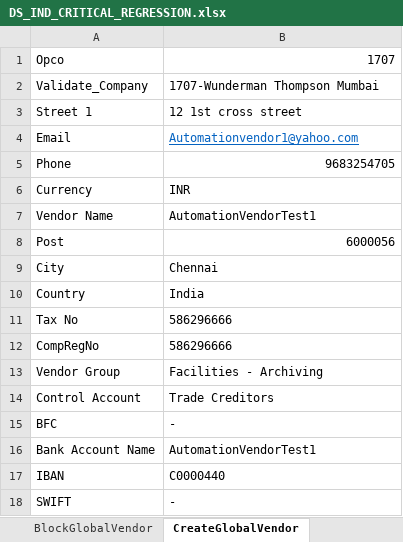
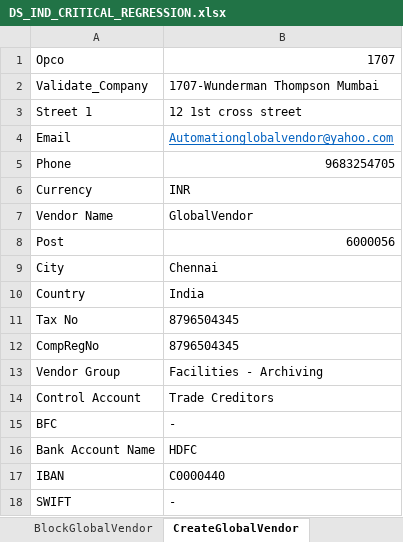
Before and after one commit to Thiyagarajan2022/GlobalTestSuiteAutomation1, an Excel workbook: WppRegpack/TestResource/Critical_Regression/DS_IND_CRITICAL_REGRESSION.xlsx, sheet CreateGlobalVendor, drawn as a sheet; only a part is shown; values as stored, in another font and other column widths than the file's, no borders; the diff names each change by its address in the sheet, - before the commit and + after, or states it on an @@ line.

Commit message:
Made change to Amend Global Vendor

```diff
--- a/WppRegpack/TestResource/Critical_Regression/DS_IND_CRITICAL_REGRESSION.xlsx (sheet CreateGlobalVendor)
+++ b/WppRegpack/TestResource/Critical_Regression/DS_IND_CRITICAL_REGRESSION.xlsx (sheet CreateGlobalVendor)
-B4: Automationvendor1@yahoo.com
+B4: Automationglobalvendor@yahoo.com
-B7: AutomationVendorTest1
+B7: GlobalVendor
-B11:B12: 586296666
+B11:B12: 8796504345
-B16: AutomationVendorTest1
+B16: HDFC
```
Also changed, not shown: sheet AmendGlobalClient, sheet Server Details, 2 other files.
